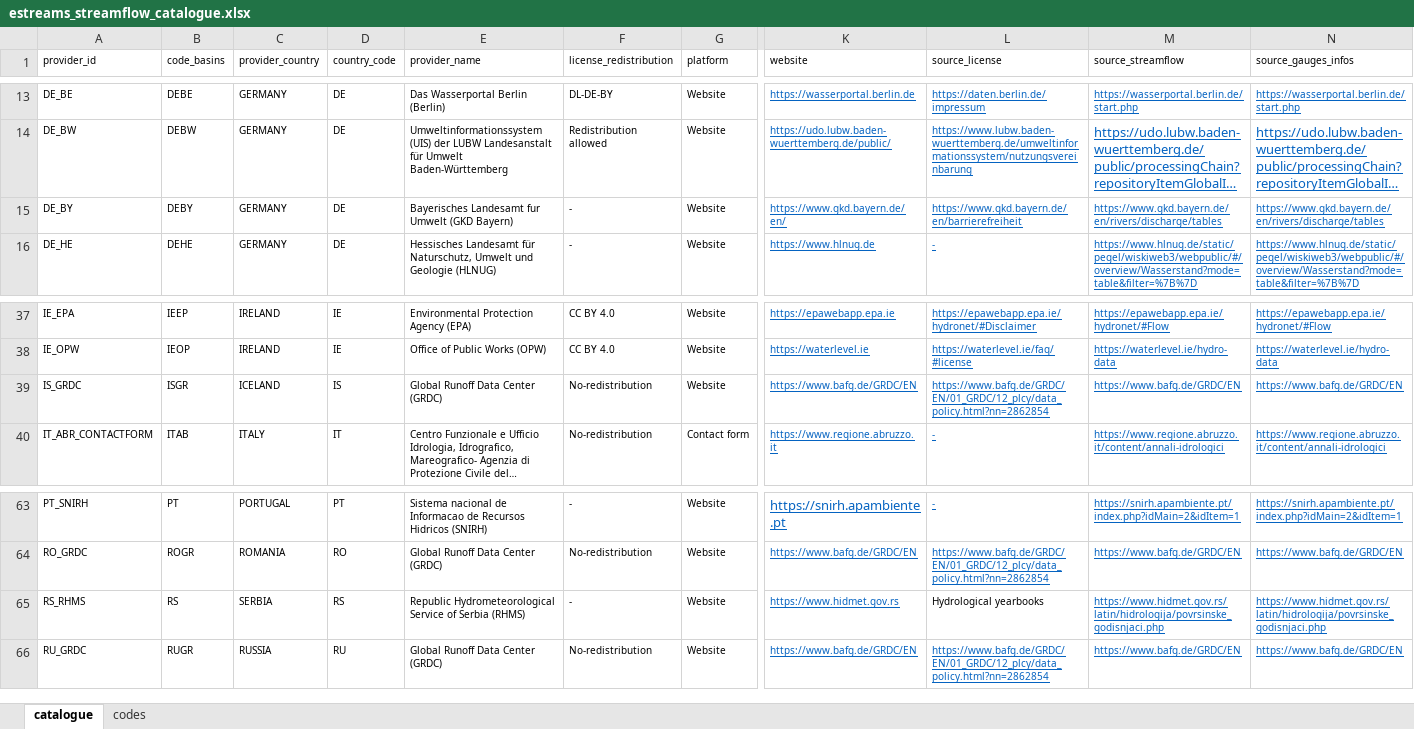
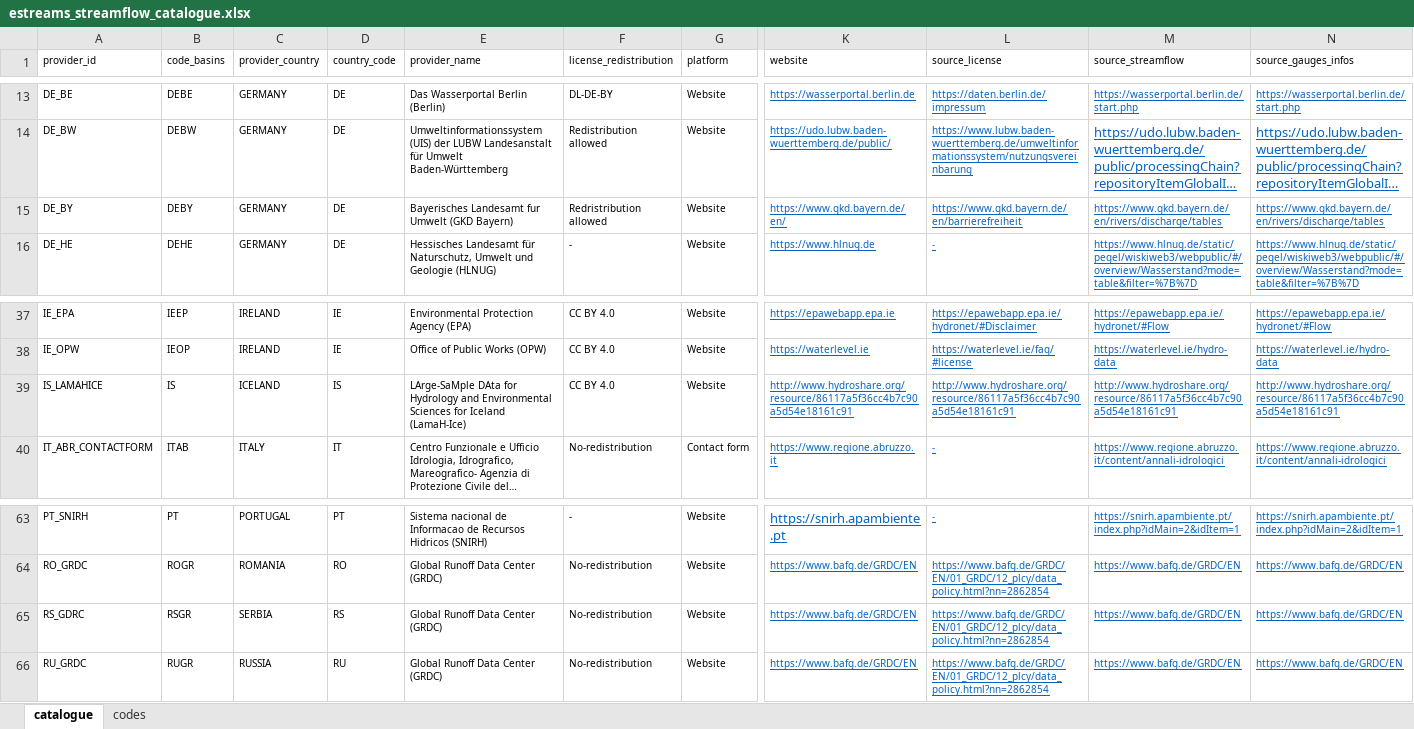
Before and after one commit to thiagovmdon/paper_estreams, an Excel workbook: data/streamflow/estreams_streamflow_catalogue.xlsx, sheet catalogue, drawn as a sheet; only a part is shown, gaps mark what is left out; long unchanged cells end in …; values as stored, in another font and other column widths than the file's, no borders; removed rows and columns are numbered as before the commit, all else as after; rows hold the shown columns only; the diff names each change by its address in the sheet, - before the commit and + after, or states it on an @@ line.

```diff
--- a/data/streamflow/estreams_streamflow_catalogue.xlsx (sheet catalogue)
+++ b/data/streamflow/estreams_streamflow_catalogue.xlsx (sheet catalogue)
-F15 (license_redistribution): -
+F15 (license_redistribution): Redristribution allowed
-row 39: IS_GRDC | ISGR | ICELAND | IS | Global Runoff Data Center (GRDC) | No-redistribution | Website | https://www.bafg.de/GRDC/EN | https://www.bafg.de/GRDC/EN/01_GRDC/12_plcy/data_policy.html?nn=2862854 | https://www.bafg.de/GRDC/EN | https://www.bafg.de/GRDC/EN
+row 39: IS_LAMAHICE | IS | ICELAND | IS | LArge-SaMple DAta for Hydrology and Environmental Sciences for Iceland (LamaH-Ice) | CC BY 4.0 | Website | http://www.hydroshare.org/resource/86117a5f36cc4b7c90a5d54e18161c91 | http://www.hydroshare.org/resource/86117a5f36cc4b7c90a5d54e18161c91 | http://www.hydroshare.org/resource/86117a5f36cc4b7c90a5d54e18161c91 | http://www.hydroshare.org/resource/86117a5f36cc4b7c90a5d54e18161c91
-row 65: RS_RHMS | RS | SERBIA | RS | Republic Hydrometeorological Service of Serbia (RHMS) | - | Website | https://www.hidmet.gov.rs | Hydrological yearbooks | https://www.hidmet.gov.rs/latin/hidrologija/povrsinske_godisnjaci.php | https://www.hidmet.gov.rs/latin/hidrologija/povrsinske_godisnjaci.php
+row 65: RS_GDRC | RSGR | SERBIA | RS | Global Runoff Data Center (GRDC) | No-redistribution | Website | https://www.bafg.de/GRDC/EN | https://www.bafg.de/GRDC/EN/01_GRDC/12_plcy/data_policy.html?nn=2862854 | https://www.bafg.de/GRDC/EN | https://www.bafg.de/GRDC/EN
```
Also changed, not shown: 28 other files.
